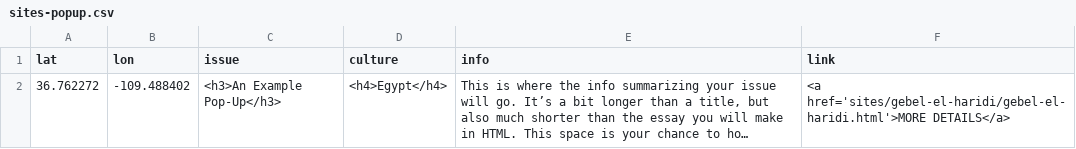
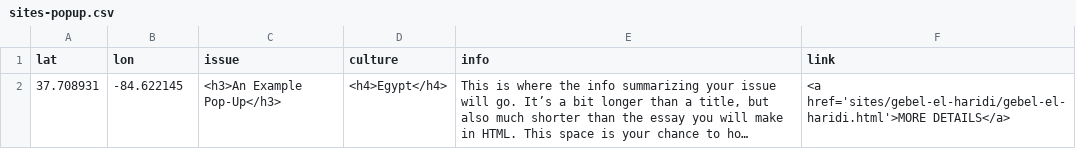
Before and after one commit to msu-anthropology/indian-country-ss22, a CSV file: sites-popup.csv, drawn as a sheet; long unchanged cells end in …; the diff names each change by its address in the sheet, - before the commit and + after, or states it on an @@ line.

```diff
--- a/sites-popup.csv
+++ b/sites-popup.csv
-A2 (lat): 36.762272
+A2 (lat): 37.708931
-B2 (lon): -109.488402
+B2 (lon): -84.622145
```
Also changed, not shown: 1 other file.
